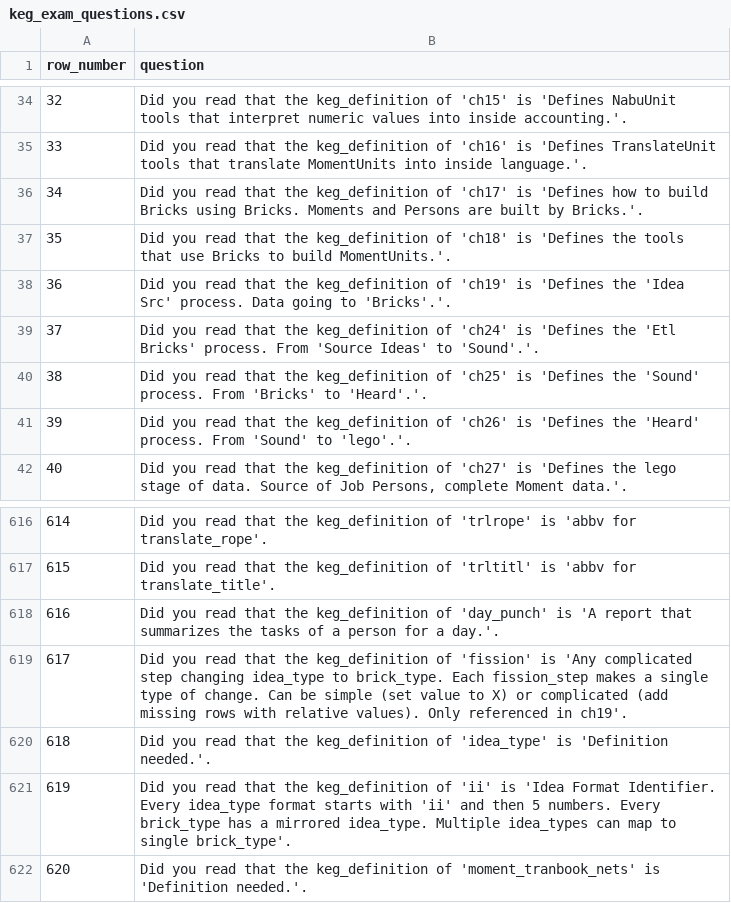
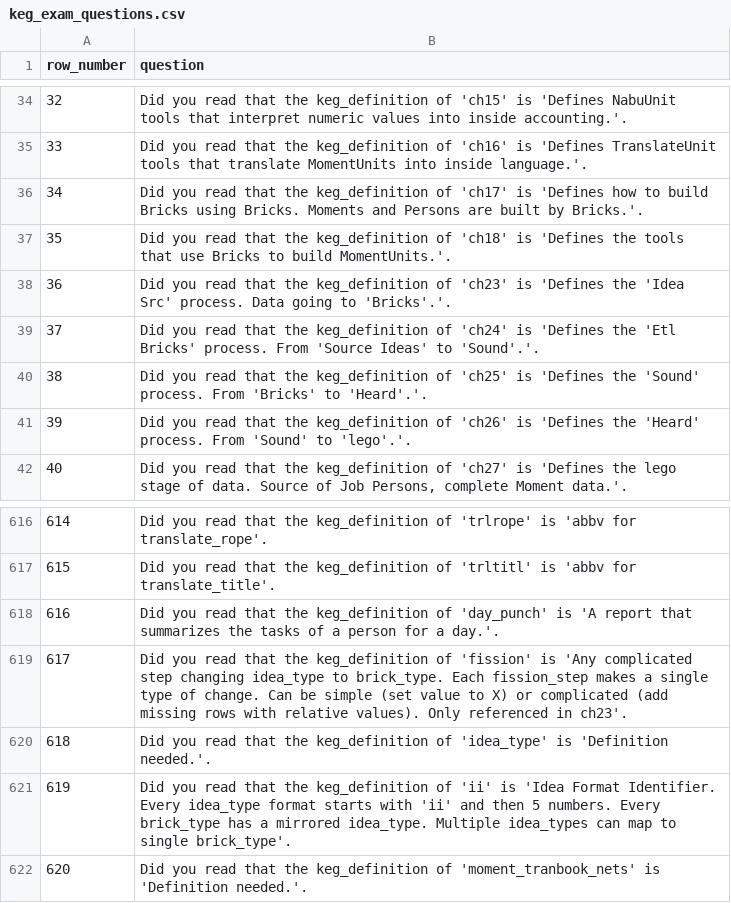
Before and after one commit to jschalk/jaar, a CSV file: src/ch99_glossary/derived/keg_exam_questions.csv, drawn as a sheet; only a part is shown, gaps mark what is left out.

```diff
--- a/src/ch99_glossary/derived/keg_exam_questions.csv
+++ b/src/ch99_glossary/derived/keg_exam_questions.csv
@@ -37,3 +37,3 @@ row_number,question
 35,Did you read that the keg_definition of 'ch18' is 'Defines the tools that use Bricks to build MomentUnits.'.
-36,Did you read that the keg_definition of 'ch19' is 'Defines the 'Idea Src' process. Data going to 'Bricks'.'.
+36,Did you read that the keg_definition of 'ch23' is 'Defines the 'Idea Src' process. Data going to 'Bricks'.'.
 37,Did you read that the keg_definition of 'ch24' is 'Defines the 'Etl Bricks' process. From 'Source Ideas' to 'Sound'.'.
@@ -620,3 +620,3 @@ row_number,question
 616,Did you read that the keg_definition of 'day_punch' is 'A report that summarizes the tasks of a person for a day.'.
-617,Did you read that the keg_definition of 'fission' is 'Any complicated step changing idea_type to brick_type. Each fission_step makes a single type of change. Can be simple (set value to X) or complicated (add missing rows with relative values). Only referenced in ch19'.
+617,Did you read that the keg_definition of 'fission' is 'Any complicated step changing idea_type to brick_type. Each fission_step makes a single type of change. Can be simple (set value to X) or complicated (add missing rows with relative values). Only referenced in ch23'.
 618,Did you read that the keg_definition of 'idea_type' is 'Definition needed.'.
```
Also changed, not shown: 33 other files.
